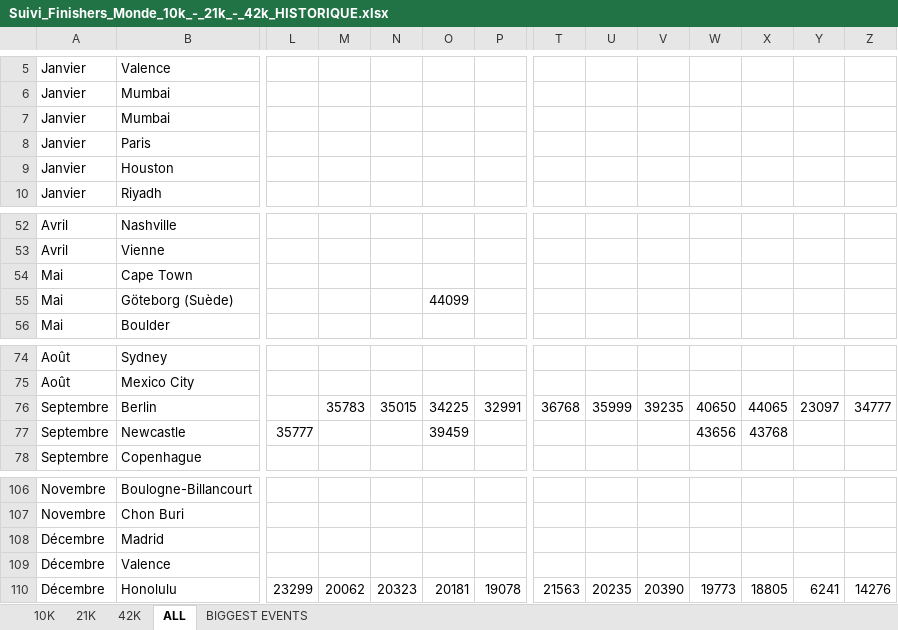
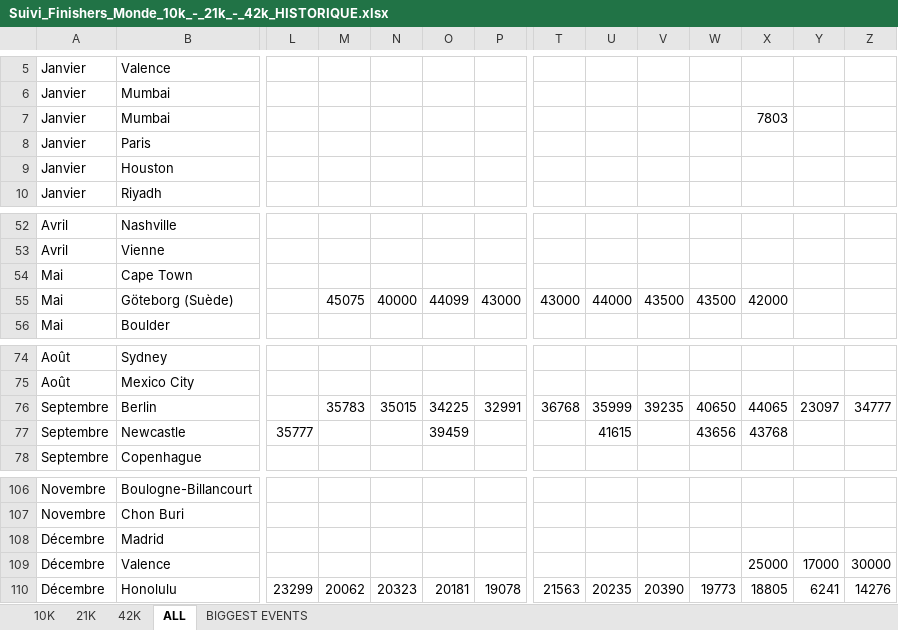
Before and after one commit to mathbrn/datapace-dashboard, an Excel workbook: Suivi_Finishers_Monde_10k_-_21k_-_42k_HISTORIQUE.xlsx, sheet ALL, drawn as a sheet; only a part is shown, gaps mark what is left out; values as stored, in another font and other column widths than the file's, no borders; the diff names each change by its address in the sheet, - before the commit and + after, or states it on an @@ line.

```diff
--- a/Suivi_Finishers_Monde_10k_-_21k_-_42k_HISTORIQUE.xlsx (sheet ALL)
+++ b/Suivi_Finishers_Monde_10k_-_21k_-_42k_HISTORIQUE.xlsx (sheet ALL)
-X7: (empty)
+X7: 7803
-M55: (empty)
+M55: 45075
-N55: (empty)
+N55: 40000
-P55: (empty)
+P55: 43000
-T55: (empty)
+T55: 43000
-U55: (empty)
+U55: 44000
-V55: (empty)
+V55: 43500
-W55: (empty)
+W55: 43500
-X55: (empty)
+X55: 42000
-U77: (empty)
+U77: 41615
-X109: (empty)
+X109: 25000
-Y109: (empty)
+Y109: 17000
-Z109: (empty)
+Z109: 30000
```
Also changed, not shown: 1 other file.
